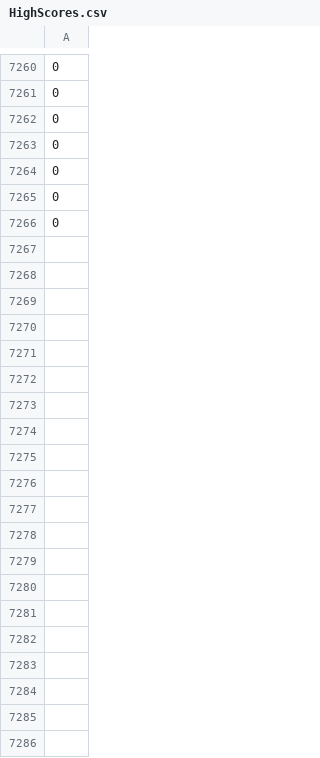
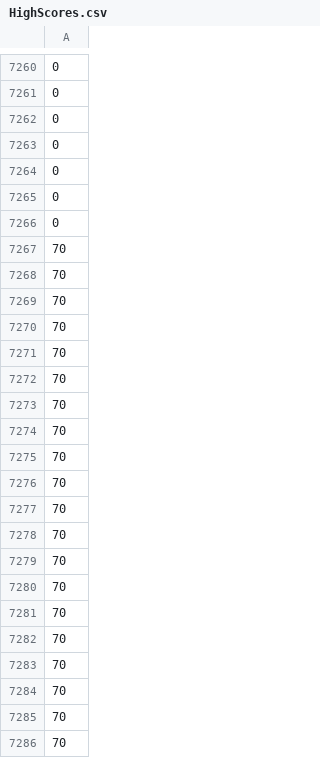
Before and after one commit to limapedro12/LDTS_Game, a CSV file: HighScores.csv, drawn as a sheet; only a part is shown, gaps mark what is left out; the diff covers the shown part only; the diff names each change by its address in the sheet, - before the commit and + after, or states it on an @@ line.

```diff
--- a/HighScores.csv
+++ b/HighScores.csv
+row 7267: 70
+row 7268: 70
+row 7269: 70
+row 7270: 70
+row 7271: 70
+row 7272: 70
+row 7273: 70
+row 7274: 70
+row 7275: 70
+row 7276: 70
+row 7277: 70
+row 7278: 70
+row 7279: 70
+row 7280: 70
+row 7281: 70
+row 7282: 70
+row 7283: 70
+row 7284: 70
+row 7285: 70
+row 7286: 70
```
Also changed, not shown: 50 added rows elsewhere in this file, 1 other file.
